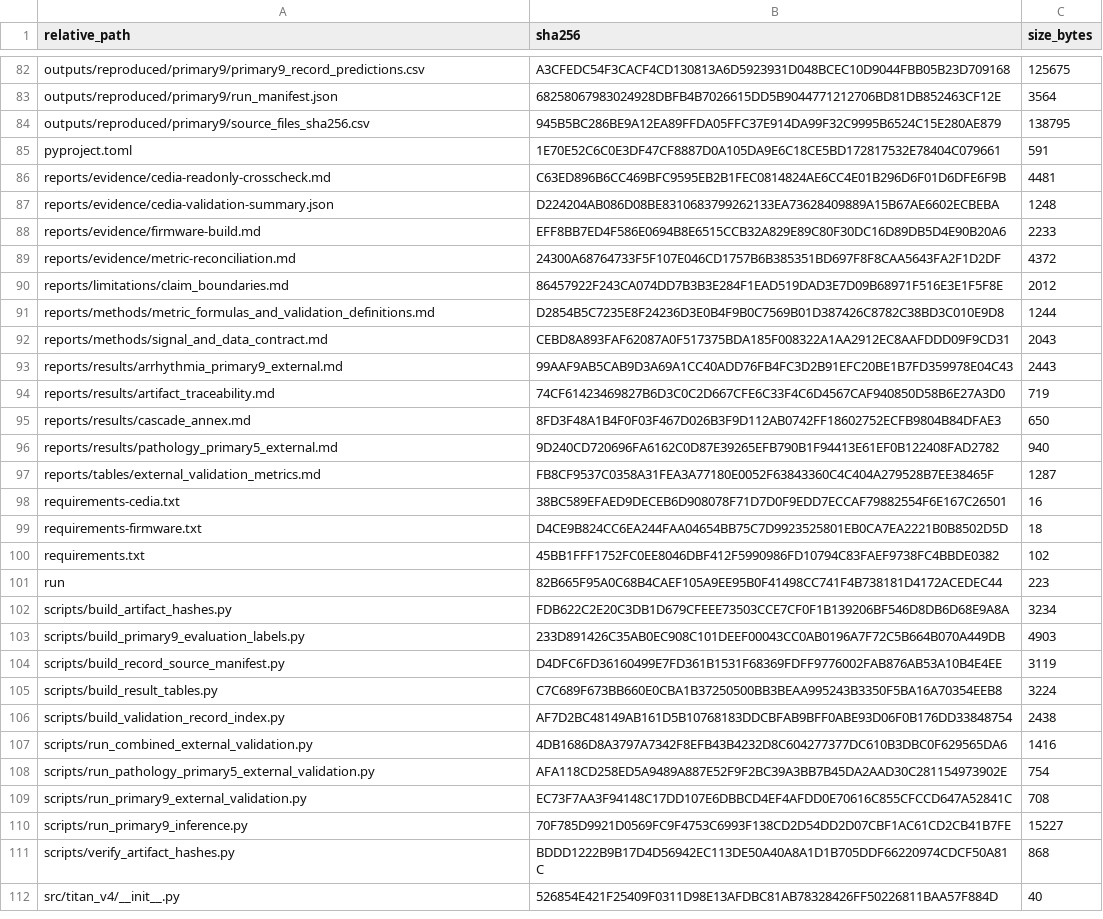
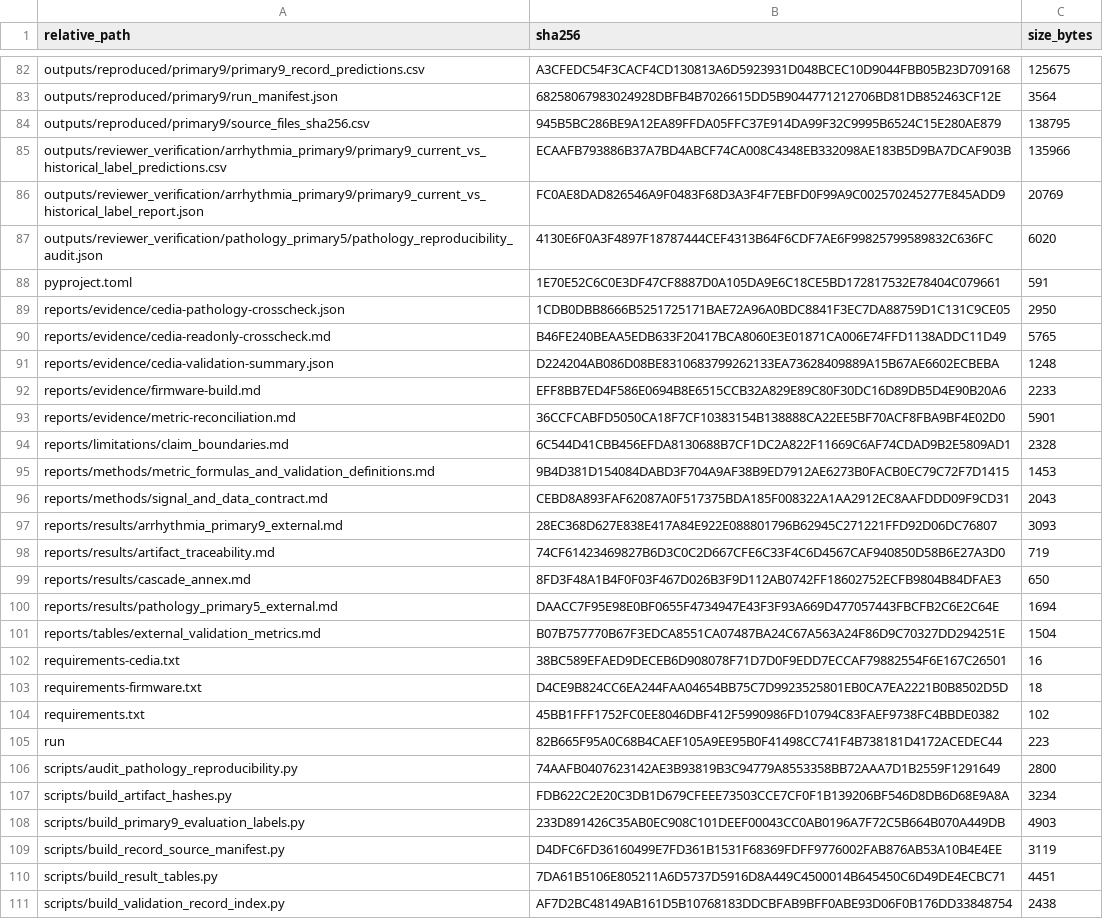
Before and after one commit to Mateo197802/TITAN-V4-Edge-AI-ECG-Classification-on-ESP32-S3, a CSV file: outputs/gold_master_external_validation/artifact_hashes/ARTIFACT_HASHES.csv, drawn as a sheet; only a part is shown, gaps mark what is left out; the shorter side is filled out with more unchanged rows; the diff covers the shown part only.

```diff
--- a/outputs/gold_master_external_validation/artifact_hashes/ARTIFACT_HASHES.csv
+++ b/outputs/gold_master_external_validation/artifact_hashes/ARTIFACT_HASHES.csv
@@ -84,15 +84,19 @@
 "outputs/reproduced/primary9/source_files_sha256.csv","945B5BC286BE9A12EA89FFDA05FFC37E914DA99F32C9995B6524C15E280AE879","138795"
+"outputs/reviewer_verification/arrhythmia_primary9/primary9_current_vs_historical_label_predictions.csv","ECAAFB793886B37A7BD4ABCF74CA008C4348EB332098AE183B5D9BA7DCAF903B","135966"
+"outputs/reviewer_verification/arrhythmia_primary9/primary9_current_vs_historical_label_report.json","FC0AE8DAD826546A9F0483F68D3A3F4F7EBFD0F99A9C002570245277E845ADD9","20769"
+"outputs/reviewer_verification/pathology_primary5/pathology_reproducibility_audit.json","4130E6F0A3F4897F18787444CEF4313B64F6CDF7AE6F99825799589832C636FC","6020"
 "pyproject.toml","1E70E52C6C0E3DF47CF8887D0A105DA9E6C18CE5BD172817532E78404C079661","591"
-"reports/evidence/cedia-readonly-crosscheck.md","C63ED896B6CC469BFC9595EB2B1FEC0814824AE6CC4E01B296D6F01D6DFE6F9B","4481"
+"reports/evidence/cedia-pathology-crosscheck.json","1CDB0DBB8666B5251725171BAE72A96A0BDC8841F3EC7DA88759D1C131C9CE05","2950"
+"reports/evidence/cedia-readonly-crosscheck.md","B46FE240BEAA5EDB633F20417BCA8060E3E01871CA006E74FFD1138ADDC11D49","5765"
 "reports/evidence/cedia-validation-summary.json","D224204AB086D08BE8310683799262133EA73628409889A15B67AE6602ECBEBA","1248"
 "reports/evidence/firmware-build.md","EFF8BB7ED4F586E0694B8E6515CCB32A829E89C80F30DC16D89DB5D4E90B20A6","2233"
-"reports/evidence/metric-reconciliation.md","24300A68764733F5F107E046CD1757B6B385351BD697F8F8CAA5643FA2F1D2DF","4372"
-"reports/limitations/claim_boundaries.md","86457922F243CA074DD7B3B3E284F1EAD519DAD3E7D09B68971F516E3E1F5F8E","2012"
-"reports/methods/metric_formulas_and_validation_definitions.md","D2854B5C7235E8F24236D3E0B4F9B0C7569B01D387426C8782C38BD3C010E9D8","1244"
+"reports/evidence/metric-reconciliation.md","36CCFCABFD5050CA18F7CF10383154B138888CA22EE5BF70ACF8FBA9BF4E02D0","5901"
+"reports/limitations/claim_boundaries.md","6C544D41CBB456EFDA8130688B7CF1DC2A822F11669C6AF74CDAD9B2E5809AD1","2328"
+"reports/methods/metric_formulas_and_validation_definitions.md","9B4D381D154084DABD3F704A9AF38B9ED7912AE6273B0FACB0EC79C72F7D1415","1453"
 "reports/methods/signal_and_data_contract.md","CEBD8A893FAF62087A0F517375BDA185F008322A1AA2912EC8AAFDDD09F9CD31","2043"
-"reports/results/arrhythmia_primary9_external.md","99AAF9AB5CAB9D3A69A1CC40ADD76FB4FC3D2B91EFC20BE1B7FD359978E04C43","2443"
+"reports/results/arrhythmia_primary9_external.md","28EC368D627E838E417A84E922E088801796B62945C271221FFD92D06DC76807","3093"
 "reports/results/artifact_traceability.md","74CF61423469827B6D3C0C2D667CFE6C33F4C6D4567CAF940850D58B6E27A3D0","719"
 "reports/results/cascade_annex.md","8FD3F48A1B4F0F03F467D026B3F9D112AB0742FF18602752ECFB9804B84DFAE3","650"
-"reports/results/pathology_primary5_external.md","9D240CD720696FA6162C0D87E39265EFB790B1F94413E61EF0B122408FAD2782","940"
-"reports/tables/external_validation_metrics.md","FB8CF9537C0358A31FEA3A77180E0052F63843360C4C404A279528B7EE38465F","1287"
+"reports/results/pathology_primary5_external.md","DAACC7F95E98E0BF0655F4734947E43F3F93A669D477057443FBCFB2C6E2C64E","1694"
+"reports/tables/external_validation_metrics.md","B07B757770B67F3EDCA8551CA07487BA24C67A563A24F86D9C70327DD294251E","1504"
 "requirements-cedia.txt","38BC589EFAED9DECEB6D908078F71D7D0F9EDD7ECCAF79882554F6E167C26501","16"
@@ -101,2 +105,3 @@
 "run","82B665F95A0C68B4CAEF105A9EE95B0F41498CC741F4B738181D4172ACEDEC44","223"
+"scripts/audit_pathology_reproducibility.py","74AAFB0407623142AE3B93819B3C94779A8553358BB72AAA7D1B2559F1291649","2800"
 "scripts/build_artifact_hashes.py","FDB622C2E20C3DB1D679CFEEE73503CCE7CF0F1B139206BF546D8DB6D68E9A8A","3234"
@@ -104,3 +109,3 @@
 "scripts/build_record_source_manifest.py","D4DFC6FD36160499E7FD361B1531F68369FDFF9776002FAB876AB53A10B4E4EE","3119"
-"scripts/build_result_tables.py","C7C689F673BB660E0CBA1B37250500BB3BEAA995243B3350F5BA16A70354EEB8","3224"
+"scripts/build_result_tables.py","7DA61B5106E805211A6D5737D5916D8A449C4500014B645450C6D49DE4ECBC71","4451"
 "scripts/build_validation_record_index.py","AF7D2BC48149AB161D5B10768183DDCBFAB9BFF0ABE93D06F0B176DD33848754","2438"
```
Also changed, not shown: 6 added rows and 8 edited cells elsewhere in this file, 23 other files.
